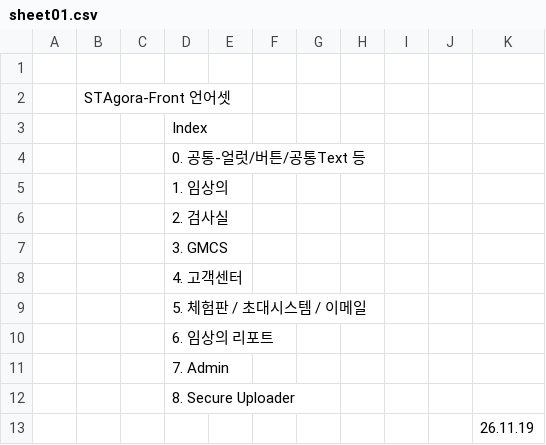
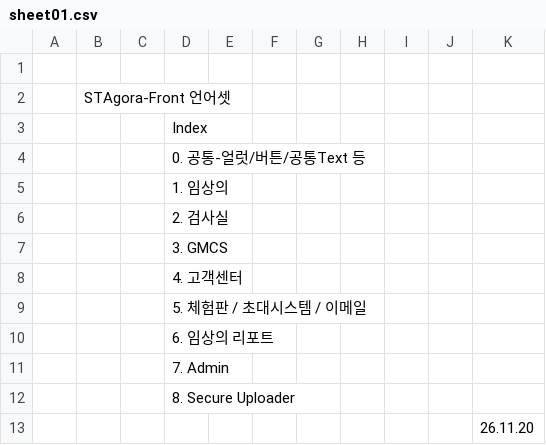
Before and after one commit to PJ-CRC/CURECA_UX, a CSV file: teams/stagora/guides/glossary/language-set/sheet01.csv, drawn as a sheet.

```diff
--- a/teams/stagora/guides/glossary/language-set/sheet01.csv
+++ b/teams/stagora/guides/glossary/language-set/sheet01.csv
@@ -12,2 +12,2 @@
 ,,,8. Secure Uploader,,,,,,,,,
-,,,,,,,,,, 26.11.19,,
+,,,,,,,,,, 26.11.20,,
```
Also changed, not shown: teams/stagora/guides/glossary/language-set/sheet02.csv, 15 other files.
